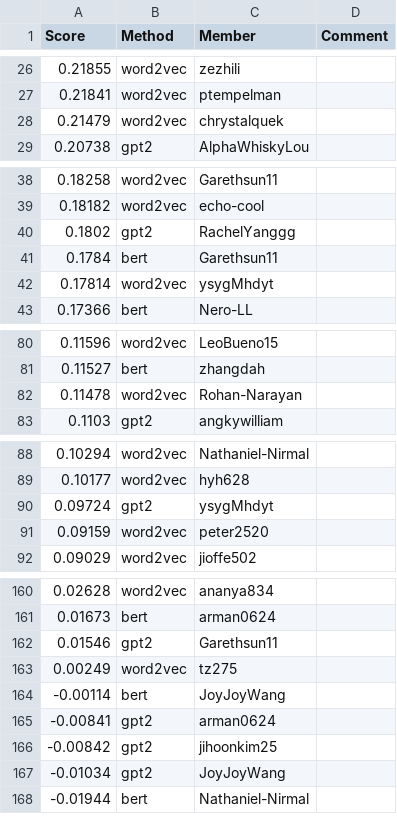
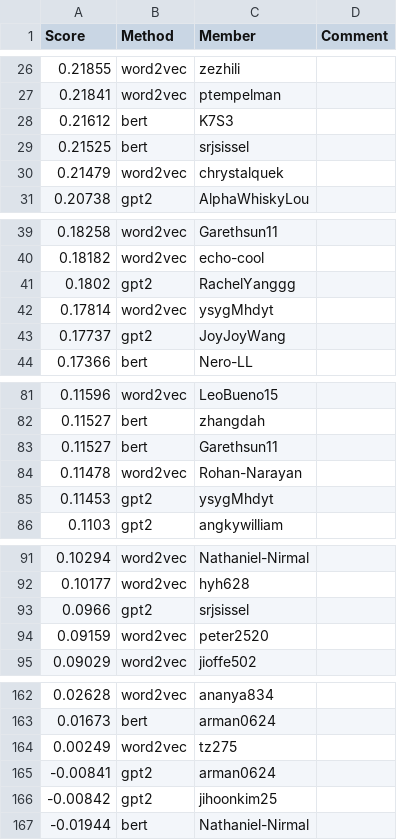
Before and after one commit to cornell-cs5740-sp24/leaderboards, a CSV file: a3/leaderboard_isol.csv, drawn as a sheet; only a part is shown, gaps mark what is left out; removed rows and columns are numbered as before the commit, all else as after; the diff covers the shown part only; the diff names each change by its address in the sheet, - before the commit and + after, or states it on an @@ line.

Commit message:
Leaderboard Update

```diff
--- a/a3/leaderboard_isol.csv
+++ b/a3/leaderboard_isol.csv
+row 28: 0.21612 | bert | K7S3
+row 29: 0.21525 | bert | srjsissel
-row 41: 0.1784 | bert | Garethsun11
+row 43: 0.17737 | gpt2 | JoyJoyWang
+row 83: 0.11527 | bert | Garethsun11
+row 85: 0.11453 | gpt2 | ysygMhdyt
-row 90: 0.09724 | gpt2 | ysygMhdyt
+row 93: 0.0966 | gpt2 | srjsissel
-row 162: 0.01546 | gpt2 | Garethsun11
-row 164: -0.00114 | bert | JoyJoyWang
-row 167: -0.01034 | gpt2 | JoyJoyWang
```
Also changed, not shown: 4 added rows and 5 removed rows elsewhere in this file.
